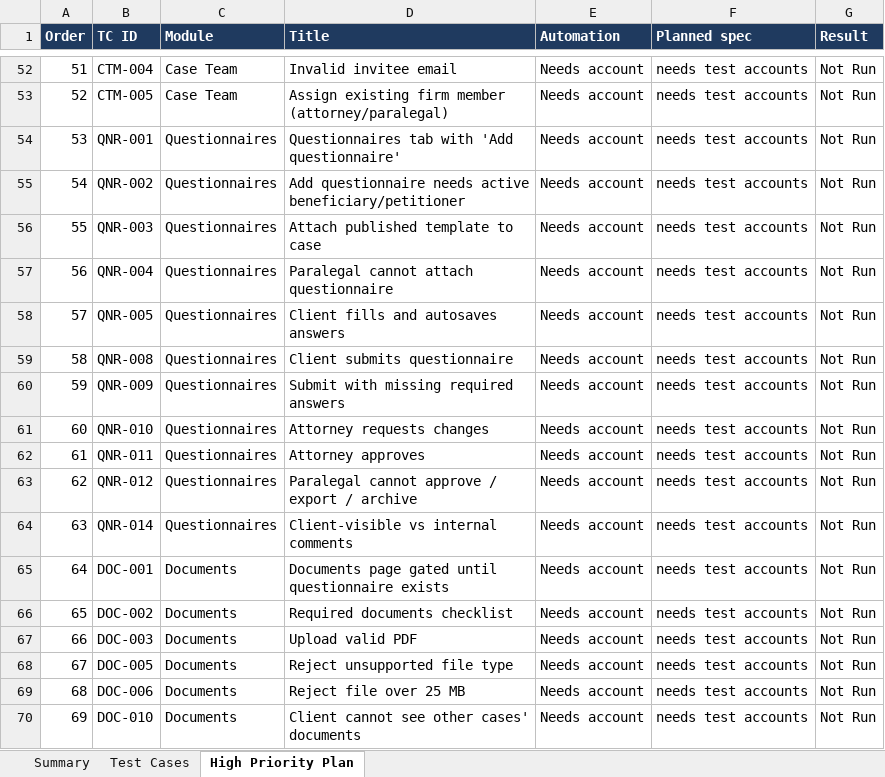
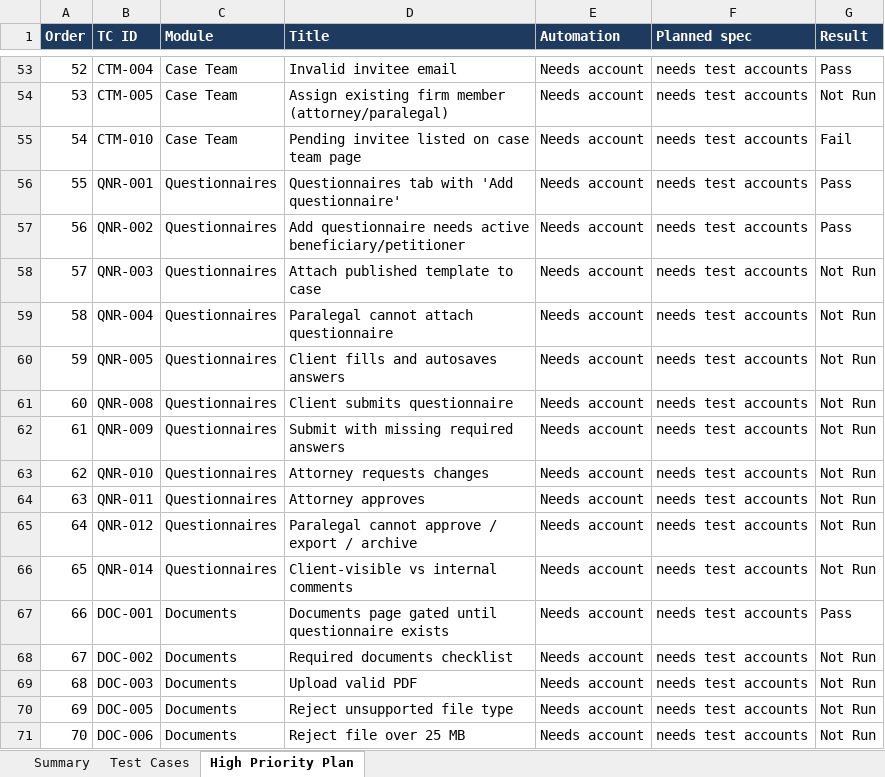
Before and after one commit to Md-Habibullah-Mia/IntegratedAutomation_Framework, an Excel workbook: docs/attorney/LexVerify_Test_Cases.xlsx, sheet High Priority Plan, drawn as a sheet; only a part is shown, gaps mark what is left out; the shorter side is filled out with more unchanged rows; values as stored, in another font and other column widths than the file's, no borders; addresses are those after the commit; the diff covers the shown part only; the diff names each change by its address in the sheet, - before the commit and + after, or states it on an @@ line.

Commit message:
LexVerify: firm-admin suite (one login) + known-bug tests as test.fail
- firm-admin.spec.ts: 30 Firm Admin cases in one serial login — cases, case
  team invites, questionnaires/documents gating, firm staff invites, sign out
- Known app bugs kept as test.fail() so the serial chain keeps running:
  CTM-010, DSH-005, TEAM-011, TEAM-013, TEAM-014, CASE-015, SES-001
  (/cases/new), SEC-001, SEC-008
- Workbook: new bug TCs, Firm Admin run results (154 TCs, 43 pass, 10 fail)
- scripts/attorney-*: registration and single-login exploration helpers
- .gitignore: .auth/ (saved session tokens)

```diff
--- a/docs/attorney/LexVerify_Test_Cases.xlsx (sheet High Priority Plan)
+++ b/docs/attorney/LexVerify_Test_Cases.xlsx (sheet High Priority Plan)
@@ column A (Order) renumbered from row 40 down @@
-G53 (Result): Not Run
+G53 (Result): Pass
+row 55: 54 | CTM-010 | Case Team | Pending invitee listed on case team page | Needs account | needs test accounts | Fail
-G56:G57 (Result): Not Run
+G56:G57 (Result): Pass
-G67 (Result): Not Run
+G67 (Result): Pass
```
Also changed, not shown: 1 added row and 18 edited cells elsewhere in this sheet, sheet Test Cases, sheet Summary, 7 other files.
